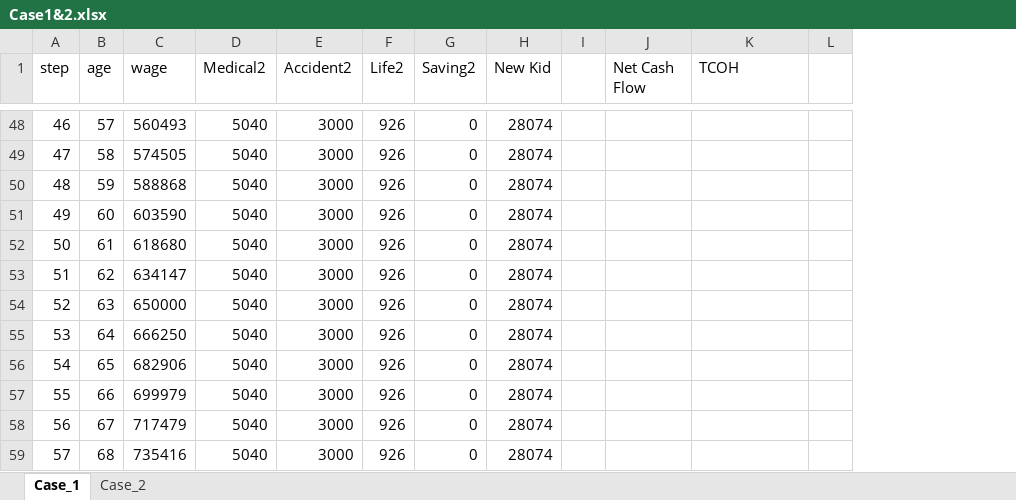
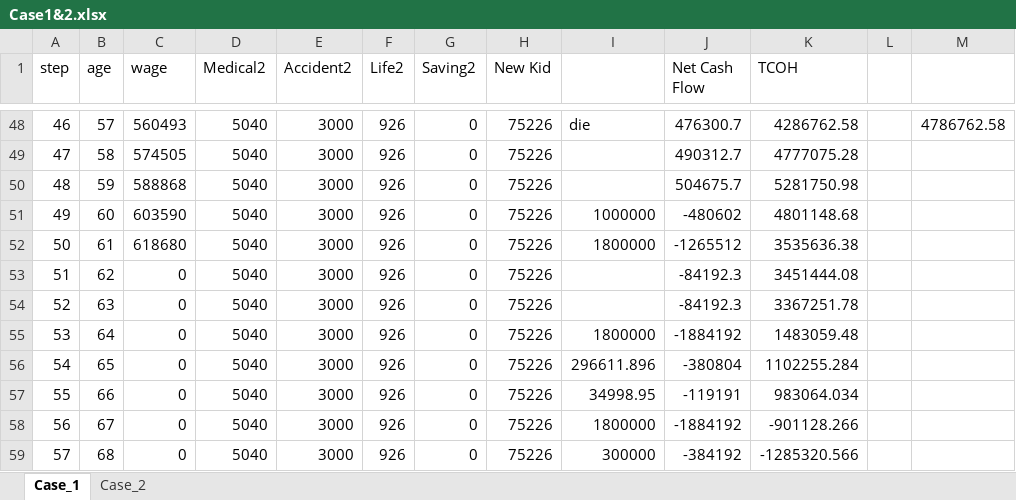
Before and after one commit to Game-App-Dev/GameOfIns, an Excel workbook: fc/Case1&2.xlsx, sheet Case_1, drawn as a sheet; only a part is shown, gaps mark what is left out; values as stored, in another font and other column widths than the file's, no borders; removed rows and columns are numbered as before the commit, all else as after; the diff covers the shown part only; the diff names each change by its address in the sheet, - before the commit and + after, or states it on an @@ line.

Commit message:
debug
update excel case 2 all situations.

please note that the unemployed step and the new kid on step 40 jin need to work on it.

```diff
--- a/fc/Case1&2.xlsx (sheet Case_1)
+++ b/fc/Case1&2.xlsx (sheet Case_1)
-column I, empty
+column I, rows 48-59: die |  |  | 1000000 | 1800000 |  |  | 1800000 | 296611.896 | 34998.95 | 1800000 | 300000
+column M, row 48: 4786762.58
-H48:H59 (New Kid): 28074
+H48:H59 (New Kid): 75226
-J48 (Net Cash Flow): (empty)
+J48 (Net Cash Flow): 476300.7
-K48 (TCOH): (empty)
+K48 (TCOH): 4286762.58
-J49 (Net Cash Flow): (empty)
+J49 (Net Cash Flow): 490312.7
-K49 (TCOH): (empty)
+K49 (TCOH): 4777075.28
-J50 (Net Cash Flow): (empty)
+J50 (Net Cash Flow): 504675.7
-K50 (TCOH): (empty)
+K50 (TCOH): 5281750.98
-J51 (Net Cash Flow): (empty)
+J51 (Net Cash Flow): -480602
-K51 (TCOH): (empty)
+K51 (TCOH): 4801148.68
-J52 (Net Cash Flow): (empty)
+J52 (Net Cash Flow): -1265512
-K52 (TCOH): (empty)
+K52 (TCOH): 3535636.38
-C53 (wage): 634147
+C53 (wage): 0
-J53:J54 (Net Cash Flow): (empty)
+J53:J54 (Net Cash Flow): -84192.3
-K53 (TCOH): (empty)
+K53 (TCOH): 3451444.08
-C54 (wage): 650000
+C54 (wage): 0
-K54 (TCOH): (empty)
+K54 (TCOH): 3367251.78
-C55 (wage): 666250
+C55 (wage): 0
-J55 (Net Cash Flow): (empty)
+J55 (Net Cash Flow): -1884192
-K55 (TCOH): (empty)
+K55 (TCOH): 1483059.48
-C56 (wage): 682906
+C56 (wage): 0
-J56 (Net Cash Flow): (empty)
+J56 (Net Cash Flow): -380804
-K56 (TCOH): (empty)
+K56 (TCOH): 1102255.284
-C57 (wage): 699979
+C57 (wage): 0
-J57 (Net Cash Flow): (empty)
+J57 (Net Cash Flow): -119191
-K57 (TCOH): (empty)
+K57 (TCOH): 983064.034
-C58 (wage): 717479
+C58 (wage): 0
-J58 (Net Cash Flow): (empty)
+J58 (Net Cash Flow): -1884192
-K58 (TCOH): (empty)
+K58 (TCOH): -901128.266
-C59 (wage): 735416
+C59 (wage): 0
-J59 (Net Cash Flow): (empty)
+J59 (Net Cash Flow): -384192
-K59 (TCOH): (empty)
+K59 (TCOH): -1285320.566
```
Also changed, not shown: 46 edited cells elsewhere in this sheet, formulas that keep their value, 1 other file.
